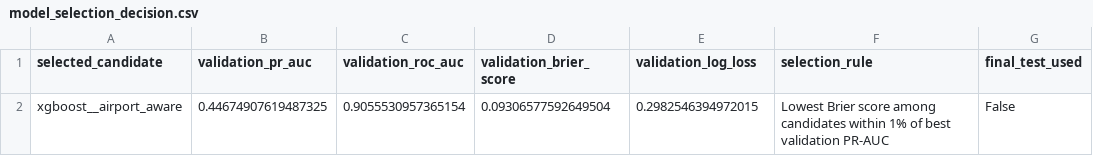
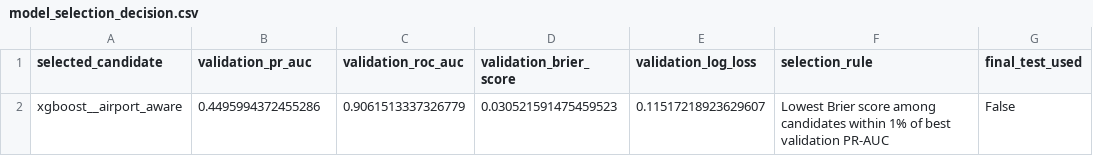
Before and after one commit to Gdfhf/faa-wildlife-strike-damage-analysis, a CSV file: outputs/05_damage_modelling/model_selection_decision.csv, drawn as a sheet.

```diff
--- a/outputs/05_damage_modelling/model_selection_decision.csv
+++ b/outputs/05_damage_modelling/model_selection_decision.csv
@@ -1,2 +1,2 @@
 selected_candidate,validation_pr_auc,validation_roc_auc,validation_brier_score,validation_log_loss,selection_rule,final_test_used
-xgboost__airport_aware,0.44674907619487325,0.9055530957365154,0.09306577592649504,0.2982546394972015,Lowest Brier score among candidates within 1% of best validation PR-AUC,False
+xgboost__airport_aware,0.4495994372455286,0.9061513337326779,0.030521591475459523,0.11517218923629607,Lowest Brier score among candidates within 1% of best validation PR-AUC,False
```
Also changed, not shown: outputs/05_damage_modelling/airport_feature_comparison.csv, outputs/05_damage_modelling/notebook05_output_inventory.csv, 11 other files.
